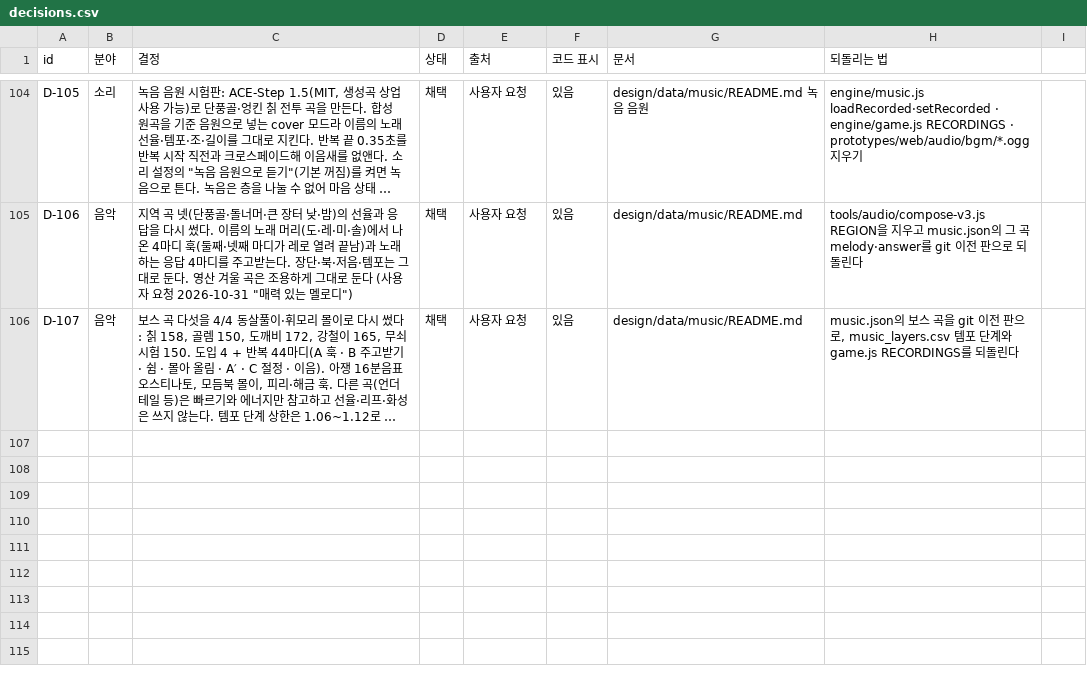
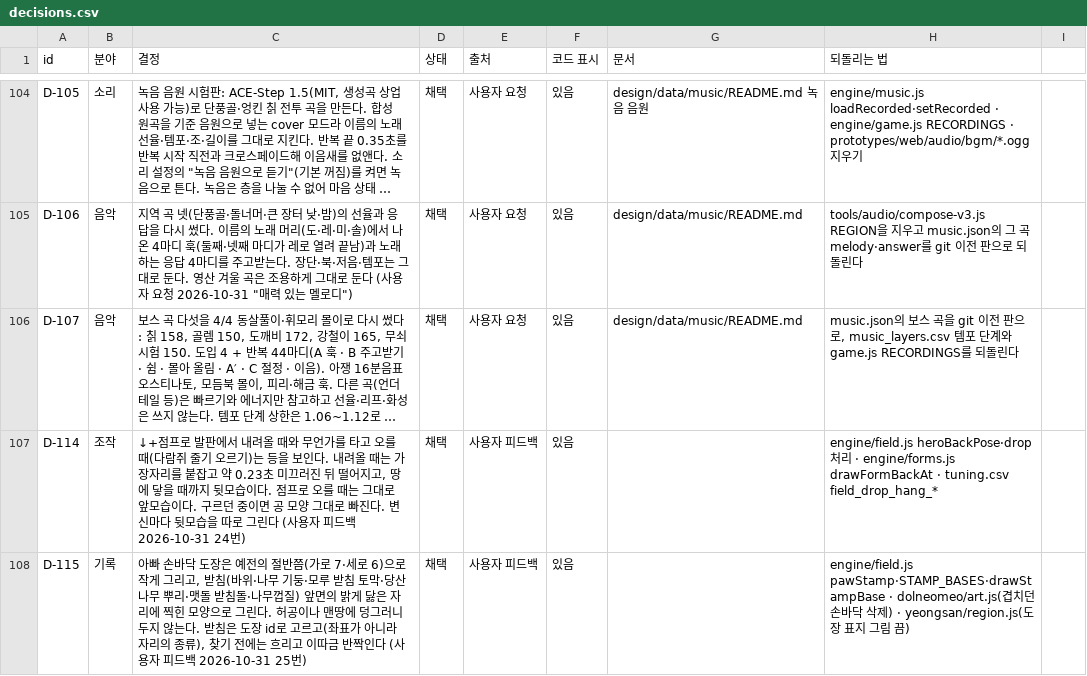
Before and after one commit to MATTTTJ/PACKOON, a CSV file: design/data/decisions.csv, drawn as a sheet; only a part is shown, gaps mark what is left out; long unchanged cells end in …; the diff names each change by its address in the sheet, - before the commit and + after, or states it on an @@ line.

```diff
--- a/design/data/decisions.csv
+++ b/design/data/decisions.csv
+row 107: D-114 | 조작 | ↓+점프로 발판에서 내려올 때와 무언가를 타고 오를 때(다람쥐 줄기 오르기)는 등을 보인다. 내려올 때는 가장자리를 붙잡고 약 0.23초 미끄러진 뒤 떨어지고, 땅에 닿을 때까지 뒷모습이다. 점프로 오를 때는 그대로 앞모습이다. 구르던 중이면 공 모양 그대로 빠진다. 변신마다 뒷모습을 따로 그린다 (사용자 피드백 2026-10-31 24번) | 채택 | 사용자 피드백 | 있음 |  | engine/field.js heroBackPose·drop 처리 · engine/forms.js drawFormBackAt · tuning.csv field_drop_hang_*
+row 108: D-115 | 기록 | 아빠 손바닥 도장은 예전의 절반쯤(가로 7·세로 6)으로 작게 그리고, 받침(바위·나무 기둥·모루 받침 토막·당산나무 뿌리·맷돌 받침돌·나무껍질) 앞면의 밝게 닳은 자리에 찍힌 모양으로 그린다. 허공이나 맨땅에 덩그러니 두지 않는다. 받침은 도장 id로 고르고(좌표가 아니라 자리의 종류), 찾기 전에는 흐리고 이따금 반짝인다 (사용자 피드백 2026-10-31 25번) | 채택 | 사용자 피드백 | 있음 |  | engine/field.js pawStamp·STAMP_BASES·drawStampBase · dolneomeo/art.js(겹치던 손바닥 삭제) · yeongsan/region.js(도장 표지 그림 끔)
```
Also changed, not shown: design/data/tuning.csv, 8 other files.
